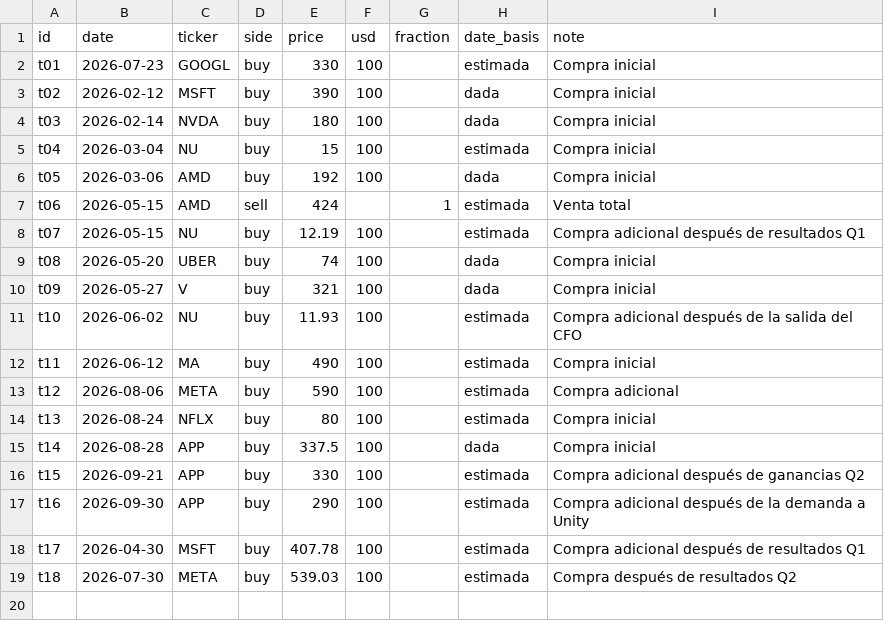
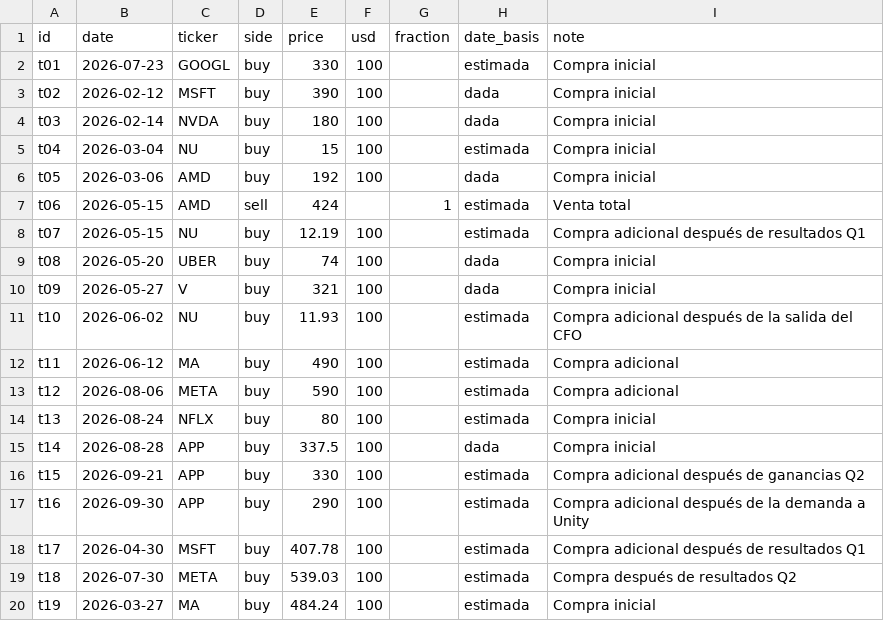
Before and after one commit to nicolasrole10/stocks-performance-dashboard, a CSV file: data/trades.csv, drawn as a sheet.

```diff
--- a/data/trades.csv
+++ b/data/trades.csv
@@ -11,3 +11,3 @@ t09,2026-05-27,V,buy,321,100,,dada,Compra inicial
 t10,2026-06-02,NU,buy,11.93,100,,estimada,Compra adicional después de la salida del CFO
-t11,2026-06-12,MA,buy,490,100,,estimada,Compra inicial
+t11,2026-06-12,MA,buy,490,100,,estimada,Compra adicional
 t12,2026-08-06,META,buy,590,100,,estimada,Compra adicional
@@ -19 +19,2 @@ t17,2026-04-30,MSFT,buy,407.78,100,,estimada,Compra adicional después de result
 t18,2026-07-30,META,buy,539.03,100,,estimada,Compra después de resultados Q2
+t19,2026-03-27,MA,buy,484.24,100,,estimada,Compra inicial
```
Also changed, not shown: 1 other file.
